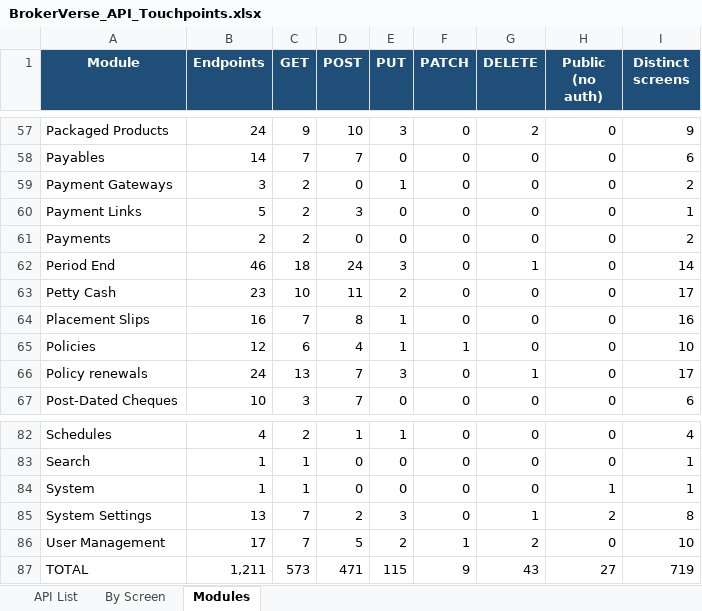
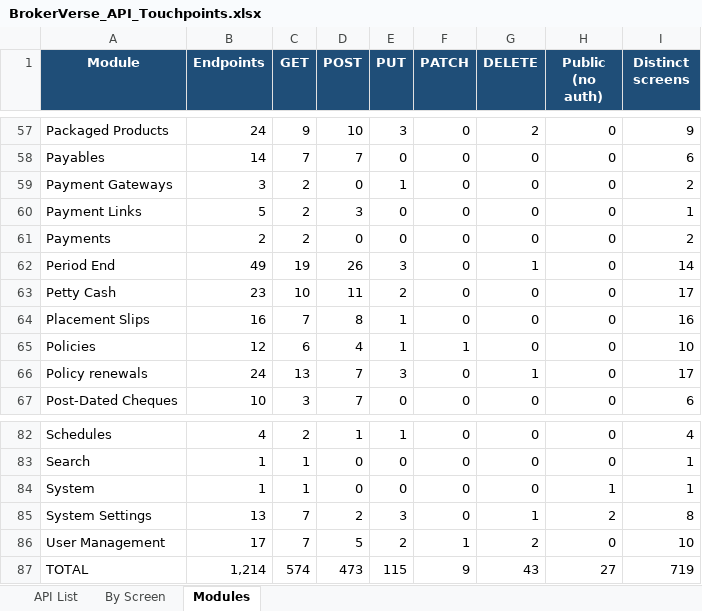
Before and after one commit to IortaTexhNXT-DEV/BDOI-OOTB, an Excel workbook: backend/docs/api/BrokerVerse_API_Touchpoints.xlsx, sheet Modules, drawn as a sheet; only a part is shown, gaps mark what is left out; values as stored, in another font and other column widths than the file's, no borders; the diff names each change by its address in the sheet, - before the commit and + after, or states it on an @@ line.

```diff
--- a/backend/docs/api/BrokerVerse_API_Touchpoints.xlsx (sheet Modules)
+++ b/backend/docs/api/BrokerVerse_API_Touchpoints.xlsx (sheet Modules)
-B62 (Endpoints): 46
+B62 (Endpoints): 49
-C62 (GET): 18
+C62 (GET): 19
-D62 (POST): 24
+D62 (POST): 26
-B87 (Endpoints): 1,211
+B87 (Endpoints): 1,214
-C87 (GET): 573
+C87 (GET): 574
-D87 (POST): 471
+D87 (POST): 473
```
Also changed, not shown: sheet By Screen, sheet API List, 6 other files.
